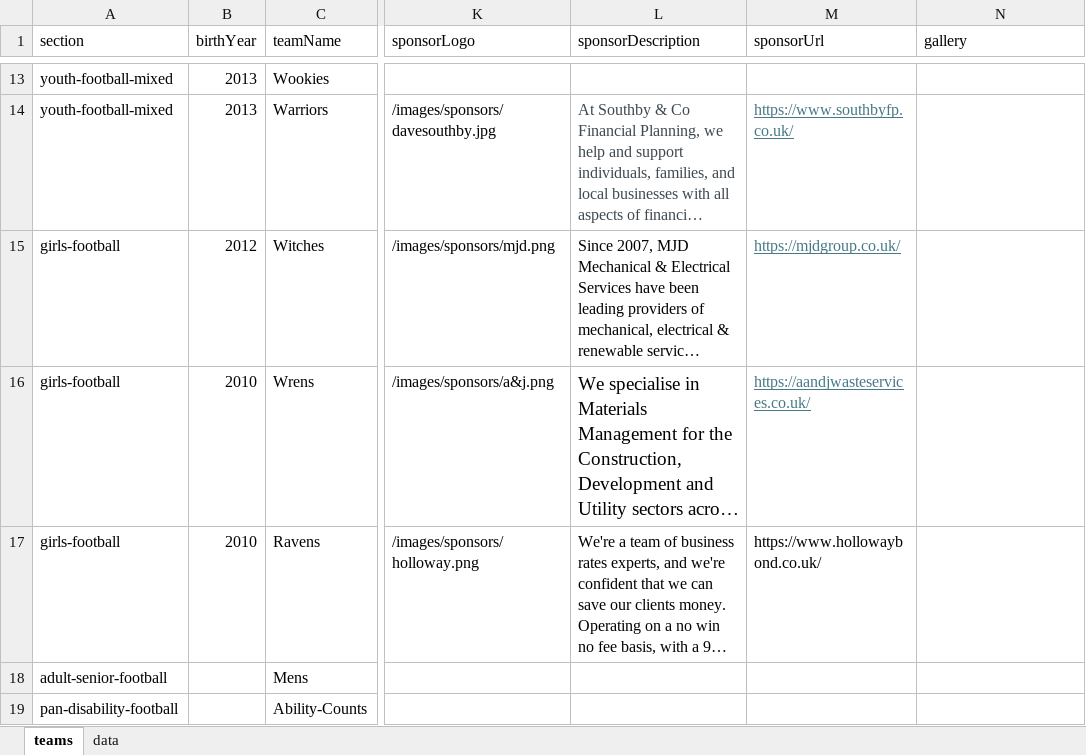
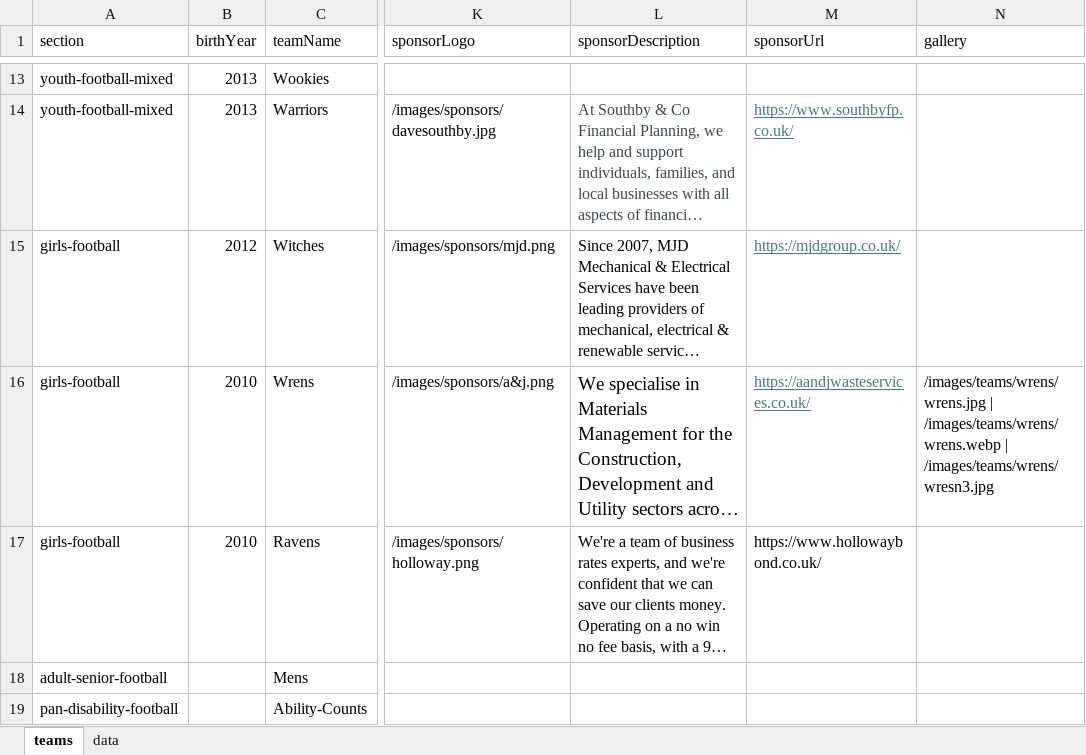
Before and after one commit to WWFC-Apps/wwfc-website, an Excel workbook: src/data/teams-master.xlsx, sheet teams, drawn as a sheet; only a part is shown, gaps mark what is left out; long unchanged cells end in …; values as stored, in another font and other column widths than the file's, no borders; the diff names each change by its address in the sheet, - before the commit and + after, or states it on an @@ line.

Commit message:
wrens

```diff
--- a/src/data/teams-master.xlsx (sheet teams)
+++ b/src/data/teams-master.xlsx (sheet teams)
-N16 (gallery): (empty)
+N16 (gallery): /images/teams/wrens/wrens.jpg | /images/teams/wrens/wrens.webp | /images/teams/wrens/wresn3.jpg
```
Also changed, not shown: 2 other files.
